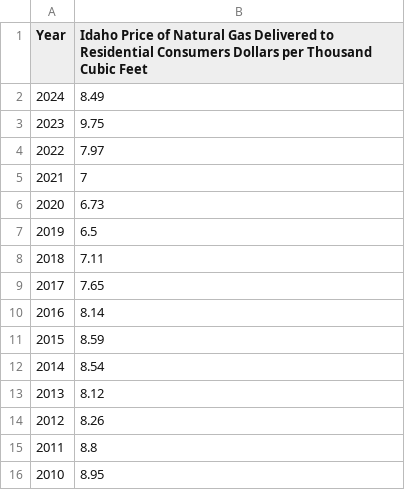
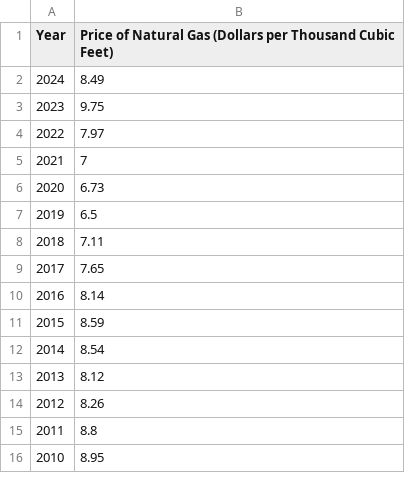
Before and after one commit to nt0k/CS150, a CSV file: ProjectC/assets/Natural Gas Prices.csv, drawn as a sheet.

```diff
--- a/ProjectC/assets/Natural Gas Prices.csv
+++ b/ProjectC/assets/Natural Gas Prices.csv
@@ -1,2 +1,2 @@
-Year,Idaho Price of Natural Gas Delivered to Residential Consumers Dollars per Thousand Cubic Feet
+Year,Price of Natural Gas (Dollars per Thousand Cubic Feet)
 2024,8.49
```
Also changed, not shown: 8 other files.
